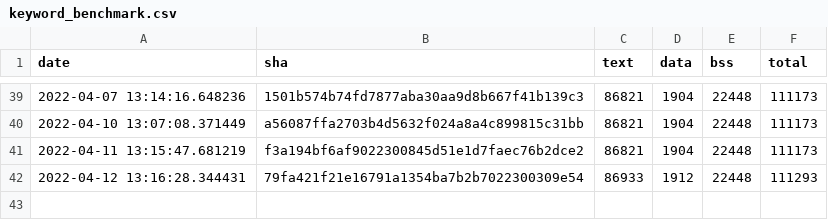
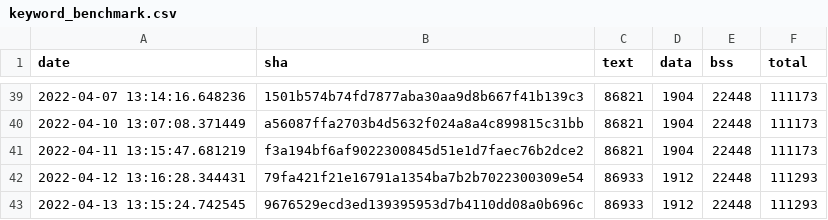
Before and after one commit to open-vela/apps_mlearning_tflite-micro, a CSV file: data/continuous_builds/size_profiling/linux_x86_64_release/keyword_benchmark.csv, drawn as a sheet; only a part is shown, gaps mark what is left out.

Commit message:
Automated size log update (#1046)

```diff
--- a/data/continuous_builds/size_profiling/linux_x86_64_release/keyword_benchmark.csv
+++ b/data/continuous_builds/size_profiling/linux_x86_64_release/keyword_benchmark.csv
@@ -42 +42,2 @@ date,sha,text,data,bss,total
 2022-04-12 13:16:28.344431,79fa421f21e16791a1354ba7b2b7022300309e54,86933,1912,22448,111293
+2022-04-13 13:15:24.742545,9676529ecd3ed139395953d7b4110dd08a0b696c,86933,1912,22448,111293
```
Also changed, not shown: data/continuous_builds/size_profiling/linux_x86_64_release/baseline_memory_footprint.csv, data/continuous_builds/size_profiling/linux_x86_64_release/interpreter_memory_footprint.csv, 3 other files.
